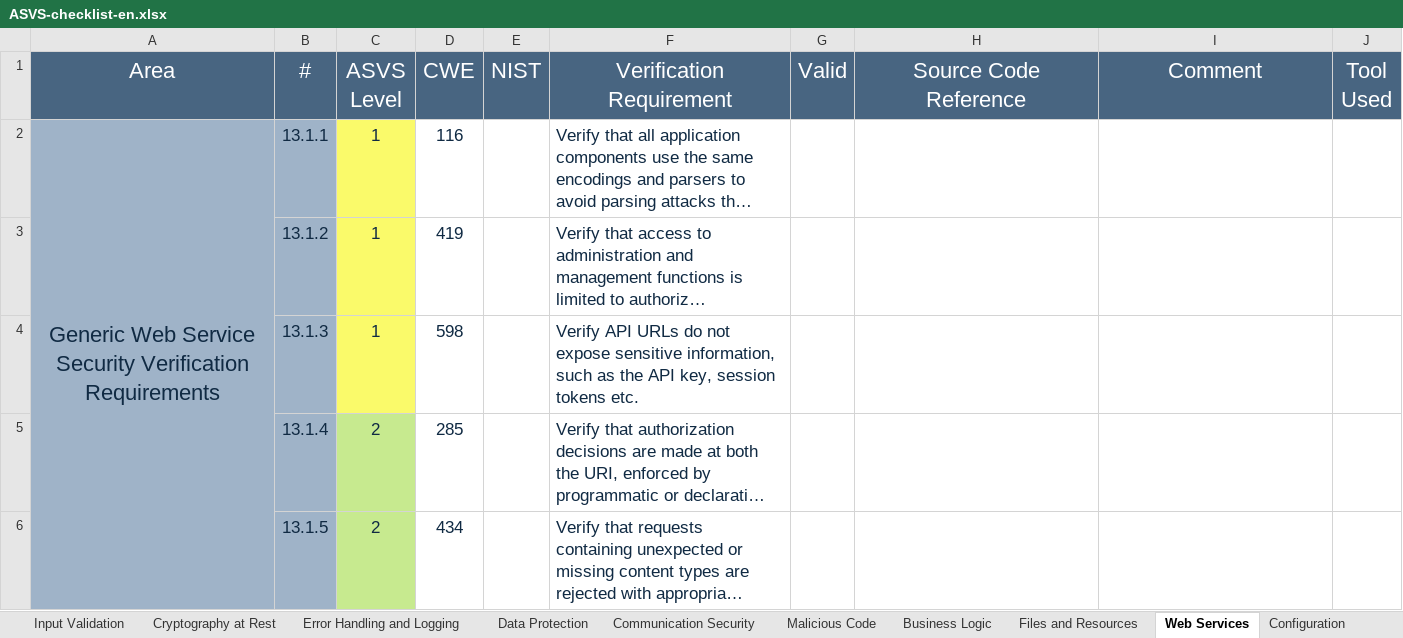
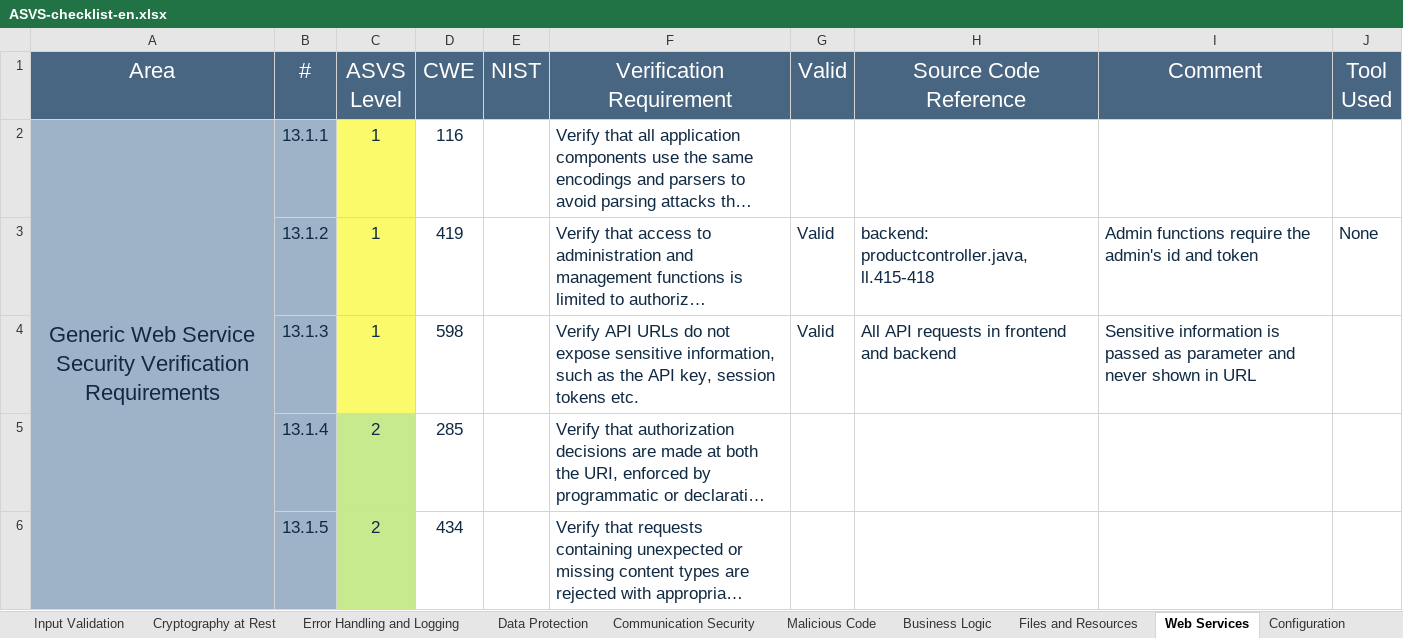
Before and after one commit to dianarrmiranda/2_Project_SIO, an Excel workbook: analysis/ASVS-checklist-en.xlsx, sheet Web Services, drawn as a sheet; only a part is shown; long unchanged cells end in …; values as stored, in another font and other column widths than the file's, no borders; charts and pictures not drawn; the diff covers the shown part only; the diff names each change by its address in the sheet, - before the commit and + after, or states it on an @@ line.

```diff
--- a/analysis/ASVS-checklist-en.xlsx (sheet Web Services)
+++ b/analysis/ASVS-checklist-en.xlsx (sheet Web Services)
-G3:G4 (Valid): (empty)
+G3:G4 (Valid): Valid
-H3 (Source Code Reference): (empty)
+H3 (Source Code Reference): backend: productcontroller.java, ll.415-418
-I3 (Comment): (empty)
+I3 (Comment): Admin functions require the admin's id and token
-J3 (Tool Used): (empty)
+J3 (Tool Used): None
-H4 (Source Code Reference): (empty)
+H4 (Source Code Reference): All API requests in frontend and backend
-I4 (Comment): (empty)
+I4 (Comment): Sensitive information is passed as parameter and never shown in URL
```
Also changed, not shown: 8 edited cells elsewhere in this sheet, sheet Files and Resources, sheet ASVS Results, sheet Configuration, sheet Authentication, charts or pictures, 1 other file.
